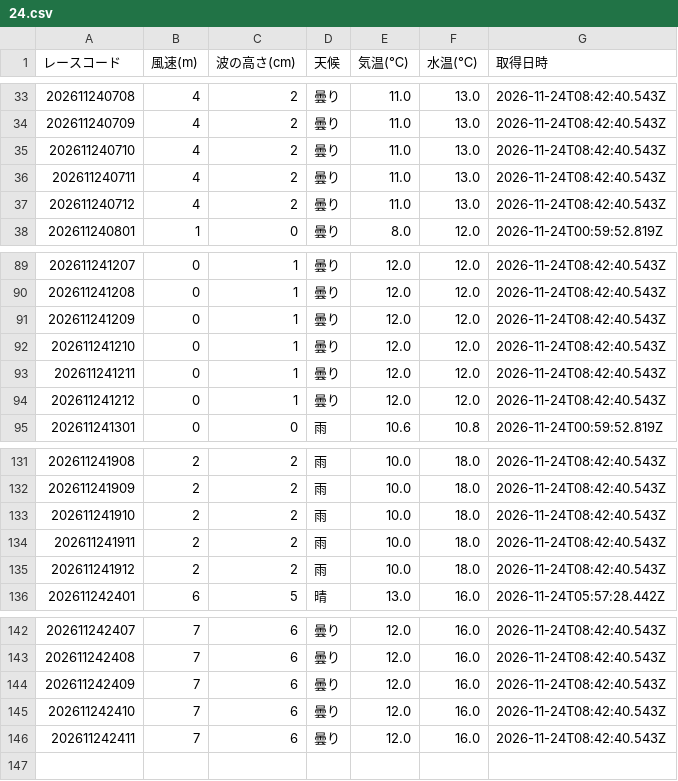
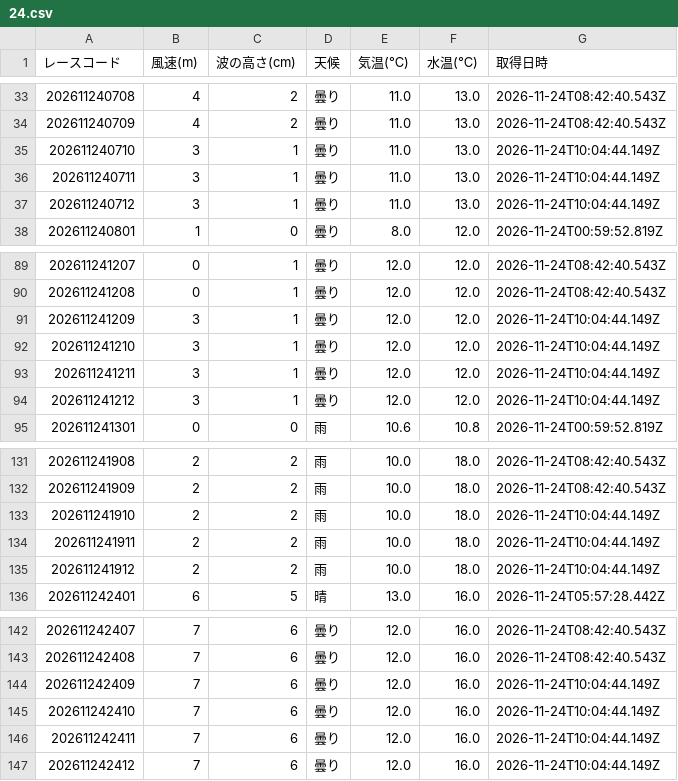
Before and after one commit to crm01300816/boat-analytics, a CSV file: public/data/previews/sui/2026/11/24.csv, drawn as a sheet; only a part is shown, gaps mark what is left out.

```diff
--- a/public/data/previews/sui/2026/11/24.csv
+++ b/public/data/previews/sui/2026/11/24.csv
@@ -34,5 +34,5 @@
 202611240709,4,2,曇り,11.0,13.0,2026-11-24T08:42:40.543Z
-202611240710,4,2,曇り,11.0,13.0,2026-11-24T08:42:40.543Z
-202611240711,4,2,曇り,11.0,13.0,2026-11-24T08:42:40.543Z
-202611240712,4,2,曇り,11.0,13.0,2026-11-24T08:42:40.543Z
+202611240710,3,1,曇り,11.0,13.0,2026-11-24T10:04:44.149Z
+202611240711,3,1,曇り,11.0,13.0,2026-11-24T10:04:44.149Z
+202611240712,3,1,曇り,11.0,13.0,2026-11-24T10:04:44.149Z
 202611240801,1,0,曇り,8.0,12.0,2026-11-24T00:59:52.819Z
@@ -90,6 +90,6 @@
 202611241208,0,1,曇り,12.0,12.0,2026-11-24T08:42:40.543Z
-202611241209,0,1,曇り,12.0,12.0,2026-11-24T08:42:40.543Z
-202611241210,0,1,曇り,12.0,12.0,2026-11-24T08:42:40.543Z
-202611241211,0,1,曇り,12.0,12.0,2026-11-24T08:42:40.543Z
-202611241212,0,1,曇り,12.0,12.0,2026-11-24T08:42:40.543Z
+202611241209,3,1,曇り,12.0,12.0,2026-11-24T10:04:44.149Z
+202611241210,3,1,曇り,12.0,12.0,2026-11-24T10:04:44.149Z
+202611241211,3,1,曇り,12.0,12.0,2026-11-24T10:04:44.149Z
+202611241212,3,1,曇り,12.0,12.0,2026-11-24T10:04:44.149Z
 202611241301,0,0,雨,10.6,10.8,2026-11-24T00:59:52.819Z
@@ -132,5 +132,5 @@
 202611241909,2,2,雨,10.0,18.0,2026-11-24T08:42:40.543Z
-202611241910,2,2,雨,10.0,18.0,2026-11-24T08:42:40.543Z
-202611241911,2,2,雨,10.0,18.0,2026-11-24T08:42:40.543Z
-202611241912,2,2,雨,10.0,18.0,2026-11-24T08:42:40.543Z
+202611241910,2,2,雨,10.0,18.0,2026-11-24T10:04:44.149Z
+202611241911,2,2,雨,10.0,18.0,2026-11-24T10:04:44.149Z
+202611241912,2,2,雨,10.0,18.0,2026-11-24T10:04:44.149Z
 202611242401,6,5,晴,13.0,16.0,2026-11-24T05:57:28.442Z
@@ -143,4 +143,5 @@
 202611242408,7,6,曇り,12.0,16.0,2026-11-24T08:42:40.543Z
-202611242409,7,6,曇り,12.0,16.0,2026-11-24T08:42:40.543Z
-202611242410,7,6,曇り,12.0,16.0,2026-11-24T08:42:40.543Z
-202611242411,7,6,曇り,12.0,16.0,2026-11-24T08:42:40.543Z
+202611242409,7,6,曇り,12.0,16.0,2026-11-24T10:04:44.149Z
+202611242410,7,6,曇り,12.0,16.0,2026-11-24T10:04:44.149Z
+202611242411,7,6,曇り,12.0,16.0,2026-11-24T10:04:44.149Z
+202611242412,7,6,曇り,12.0,16.0,2026-11-24T10:04:44.149Z
```
Also changed, not shown: public/data/previews/od3/2026/11/24.csv, public/data/previews/stt/2026/11/24.csv, 1 other file.
